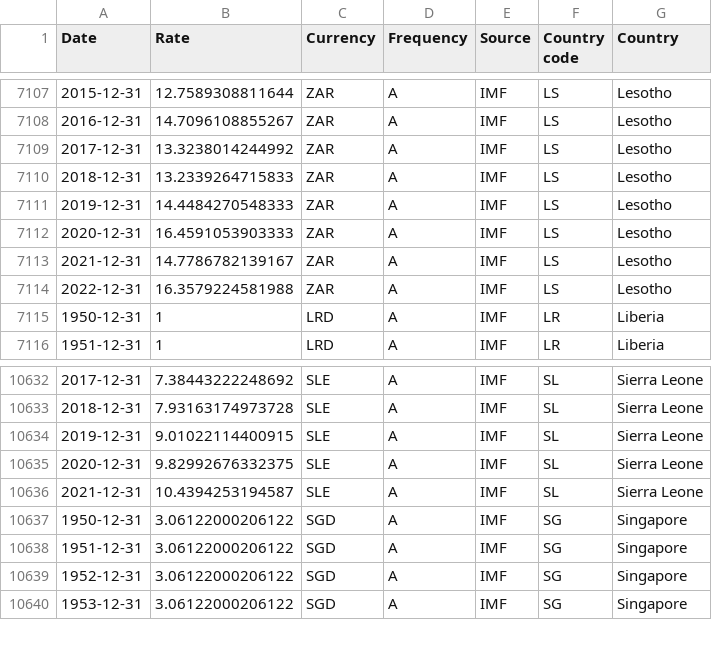
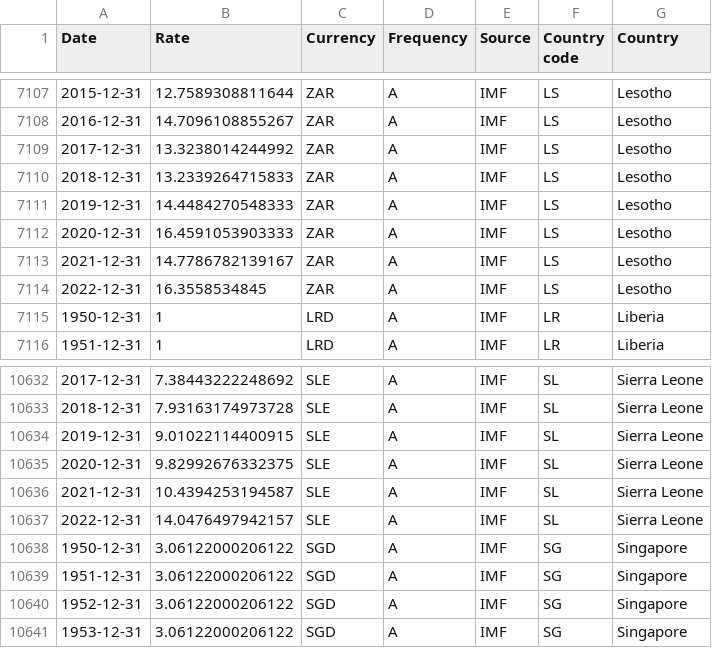
Before and after one commit to codeforIATI/imf-exchangerates, a CSV file: imf_exchangerates_A_ENDA_USD.csv, drawn as a sheet; only a part is shown, gaps mark what is left out.

Commit message:
deploy: 807310ae04abfd336fbc2c565253a980e3ebc340

```diff
--- a/imf_exchangerates_A_ENDA_USD.csv
+++ b/imf_exchangerates_A_ENDA_USD.csv
@@ -7113,3 +7113,3 @@ Date,Rate,Currency,Frequency,Source,Country code,Country
 2021-12-31,14.7786782139167,ZAR,A,IMF,LS,Lesotho
-2022-12-31,16.3579224581988,ZAR,A,IMF,LS,Lesotho
+2022-12-31,16.3558534845,ZAR,A,IMF,LS,Lesotho
 1950-12-31,1,LRD,A,IMF,LR,Liberia
@@ -10636,2 +10636,3 @@ Date,Rate,Currency,Frequency,Source,Country code,Country
 2021-12-31,10.4394253194587,SLE,A,IMF,SL,Sierra Leone
+2022-12-31,14.0476497942157,SLE,A,IMF,SL,Sierra Leone
 1950-12-31,3.06122000206122,SGD,A,IMF,SG,Singapore
```
